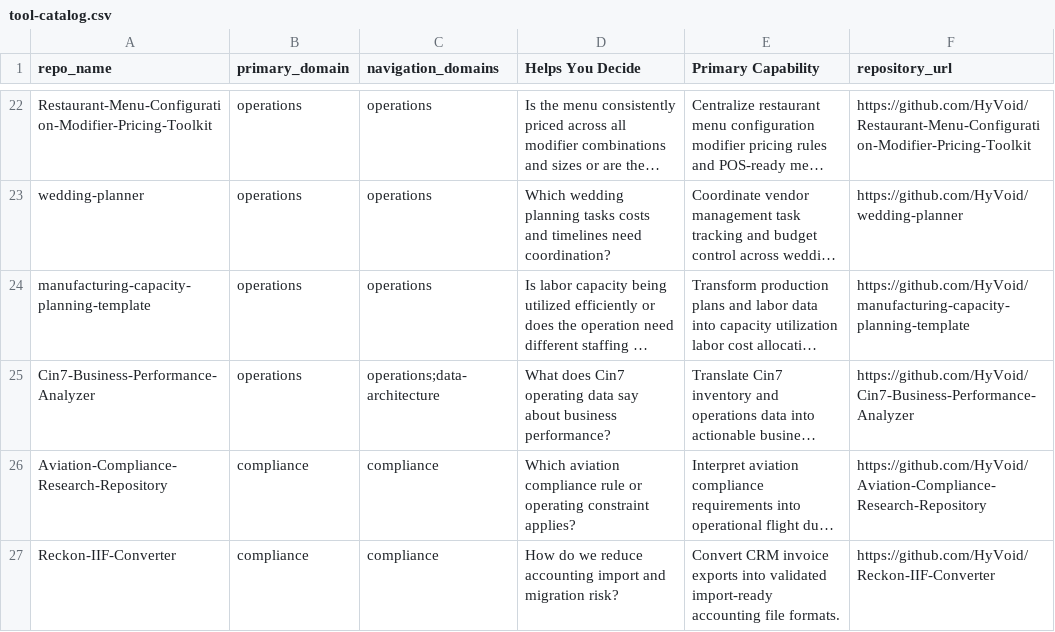
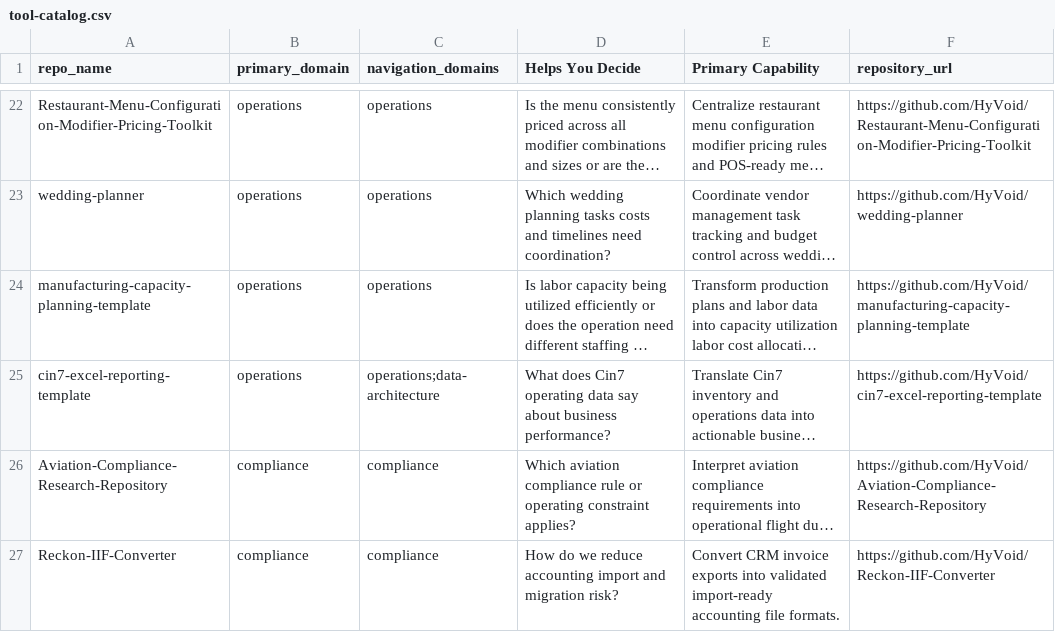
Before and after one commit to HyVoid/business-decision-toolbox, a CSV file: catalog/tool-catalog.csv, drawn as a sheet; only a part is shown, gaps mark what is left out; long unchanged cells end in …; the diff names each change by its address in the sheet, - before the commit and + after, or states it on an @@ line.

```diff
--- a/catalog/tool-catalog.csv
+++ b/catalog/tool-catalog.csv
-A25 (repo_name): Cin7-Business-Performance-Analyzer
+A25 (repo_name): cin7-excel-reporting-template
-F25 (repository_url): https://github.com/HyVoid/Cin7-Business-Performance-Analyzer
+F25 (repository_url): https://github.com/HyVoid/cin7-excel-reporting-template
```
Also changed, not shown: 1 other file.
